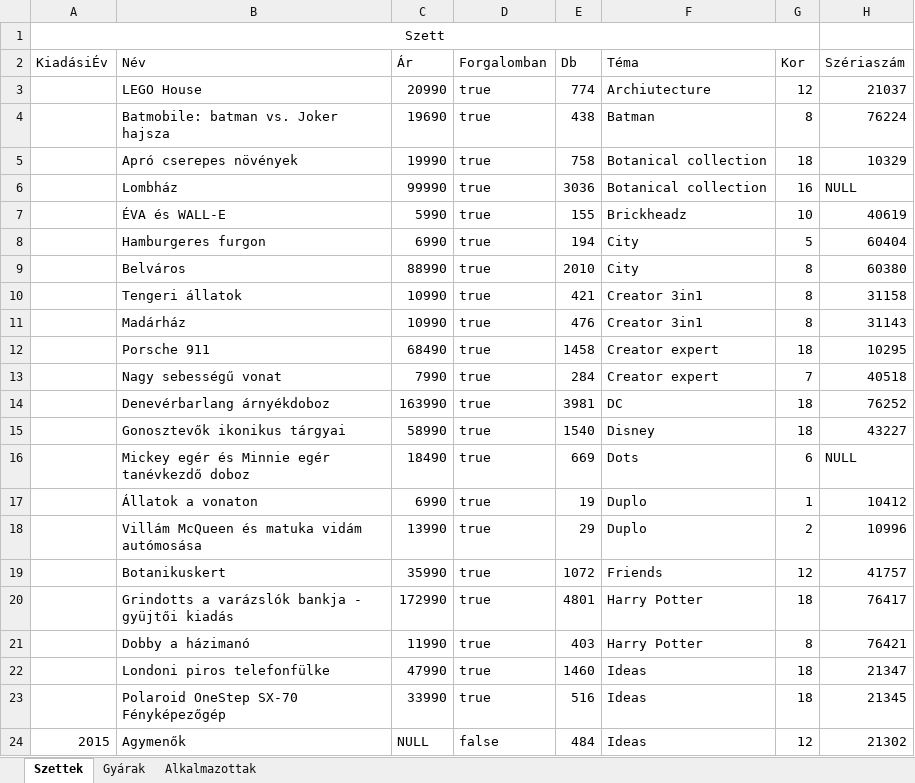
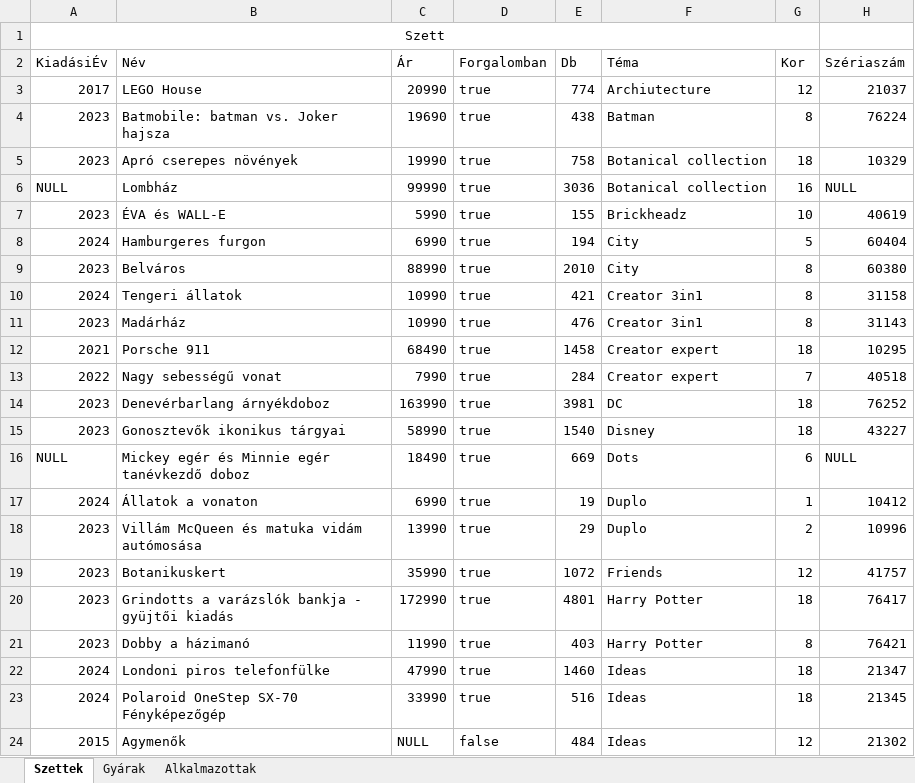
Before and after one commit to SzebelediZoltan/Projekt_Adat_ZB, an Excel workbook: Excel.xlsx, sheet Szettek, drawn as a sheet; values as stored, in another font and other column widths than the file's, no borders; the diff names each change by its address in the sheet, - before the commit and + after, or states it on an @@ line.

```diff
--- a/Excel.xlsx (sheet Szettek)
+++ b/Excel.xlsx (sheet Szettek)
-A3 (KiadásiÉv): (empty)
+A3 (KiadásiÉv): 2017
-A4:A5 (KiadásiÉv): (empty)
+A4:A5 (KiadásiÉv): 2023
-A6 (KiadásiÉv): (empty)
+A6 (KiadásiÉv): NULL
-A7 (KiadásiÉv): (empty)
+A7 (KiadásiÉv): 2023
-A8 (KiadásiÉv): (empty)
+A8 (KiadásiÉv): 2024
-A9 (KiadásiÉv): (empty)
+A9 (KiadásiÉv): 2023
-A10 (KiadásiÉv): (empty)
+A10 (KiadásiÉv): 2024
-A11 (KiadásiÉv): (empty)
+A11 (KiadásiÉv): 2023
-A12 (KiadásiÉv): (empty)
+A12 (KiadásiÉv): 2021
-A13 (KiadásiÉv): (empty)
+A13 (KiadásiÉv): 2022
-A14:A15 (KiadásiÉv): (empty)
+A14:A15 (KiadásiÉv): 2023
-A16 (KiadásiÉv): (empty)
+A16 (KiadásiÉv): NULL
-A17 (KiadásiÉv): (empty)
+A17 (KiadásiÉv): 2024
-A18:A21 (KiadásiÉv): (empty)
+A18:A21 (KiadásiÉv): 2023
-A22:A23 (KiadásiÉv): (empty)
+A22:A23 (KiadásiÉv): 2024
```
Also changed, not shown: 7 other files.
